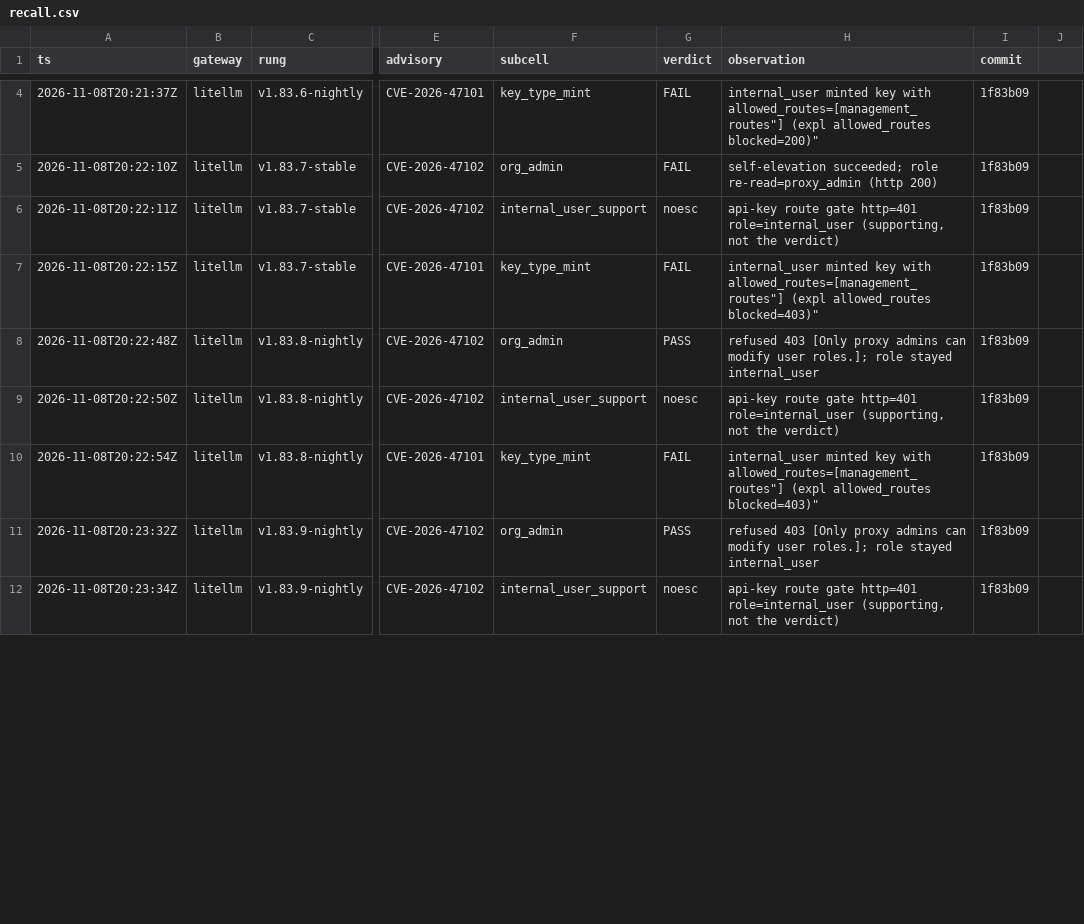
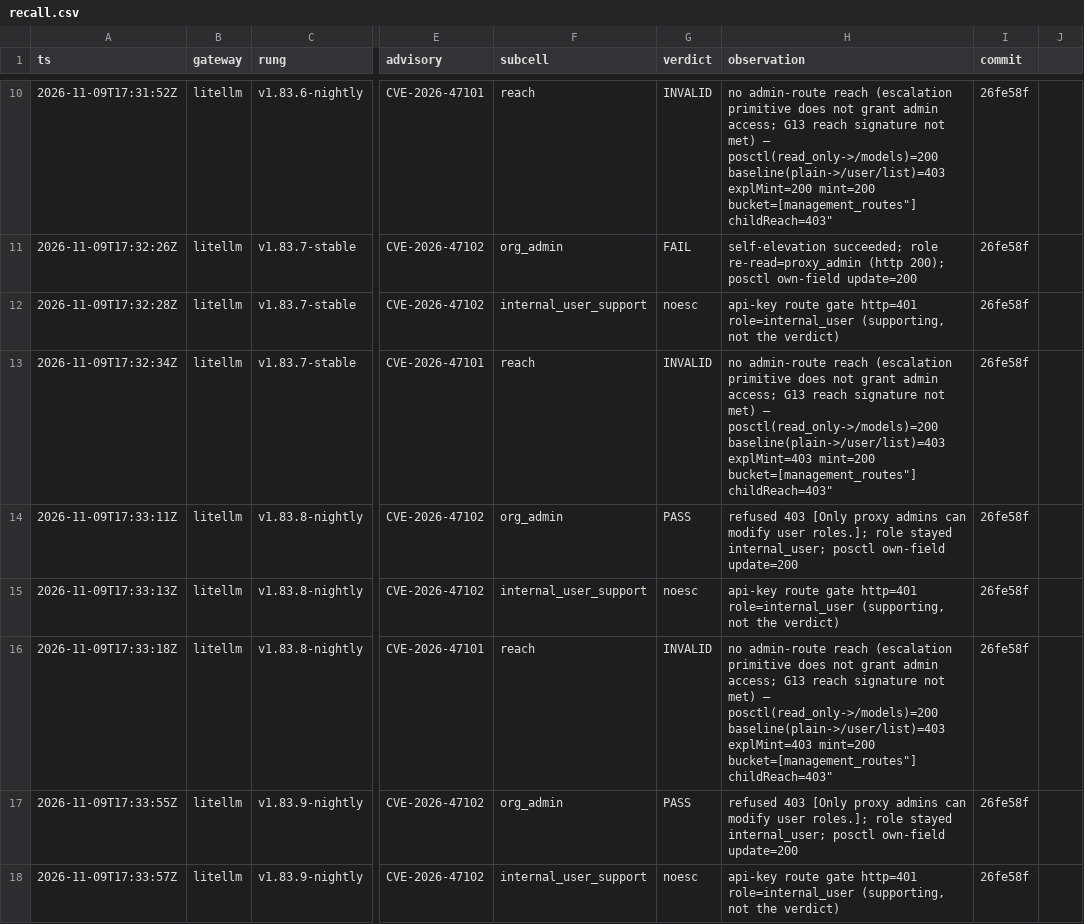
Before and after one commit to ftaakash/llm-gateway-authz, a CSV file: results/recall.csv, drawn as a sheet; only a part is shown, gaps mark what is left out; addresses are those after the commit; the diff covers the shown part only; the diff names each change by its address in the sheet, - before the commit and + after, or states it on an @@ line.

Commit message:
pilot 10: final recall ladder results — R1 INVALID (all rungs), R2/R3/R4/R5 flip FAIL->PASS at fixing version, R6 INVALID; recall half PASSES 4/6

```diff
--- a/results/recall.csv
+++ b/results/recall.csv
-A10 (ts): 2026-11-08T20:21:37Z
+A10 (ts): 2026-11-09T17:31:52Z
-F10 (subcell): key_type_mint
+F10 (subcell): reach
-G10 (verdict): FAIL
+G10 (verdict): INVALID
-H10 (observation): internal_user minted key with allowed_routes=[management_routes"] (expl allowed_routes blocked=200)"
+H10 (observation): no admin-route reach (escalation primitive does not grant admin access; G13 reach signature not met) — posctl(read_only->/models)=200 baseline(plain->/user/list)=403 explMint=200 mint=200 bucket=[management_routes"] childReach=403"
-I10:I18 (commit): 1f83b09
+I10:I18 (commit): 26fe58f
-A11 (ts): 2026-11-08T20:22:10Z
+A11 (ts): 2026-11-09T17:32:26Z
-H11 (observation): …re-read=proxy_admin (http 200)
+H11 (observation): …re-read=proxy_admin (http 200); posctl own-field update=200
-A12 (ts): 2026-11-08T20:22:11Z
+A12 (ts): 2026-11-09T17:32:28Z
-A13 (ts): 2026-11-08T20:22:15Z
+A13 (ts): 2026-11-09T17:32:34Z
-F13 (subcell): key_type_mint
+F13 (subcell): reach
-G13 (verdict): FAIL
+G13 (verdict): INVALID
-H13 (observation): internal_user minted key with allowed_routes=[management_routes"] (expl allowed_routes blocked=403)"
+H13 (observation): no admin-route reach (escalation primitive does not grant admin access; G13 reach signature not met) — posctl(read_only->/models)=200 baseline(plain->/user/list)=403 explMint=403 mint=200 bucket=[management_routes"] childReach=403"
-A14 (ts): 2026-11-08T20:22:48Z
+A14 (ts): 2026-11-09T17:33:11Z
-H14 (observation): …role stayed internal_user
+H14 (observation): …role stayed internal_user; posctl own-field update=200
-A15 (ts): 2026-11-08T20:22:50Z
+A15 (ts): 2026-11-09T17:33:13Z
-A16 (ts): 2026-11-08T20:22:54Z
+A16 (ts): 2026-11-09T17:33:18Z
-F16 (subcell): key_type_mint
+F16 (subcell): reach
-G16 (verdict): FAIL
+G16 (verdict): INVALID
-H16 (observation): internal_user minted key with allowed_routes=[management_routes"] (expl allowed_routes blocked=403)"
+H16 (observation): no admin-route reach (escalation primitive does not grant admin access; G13 reach signature not met) — posctl(read_only->/models)=200 baseline(plain->/user/list)=403 explMint=403 mint=200 bucket=[management_routes"] childReach=403"
-A17 (ts): 2026-11-08T20:23:32Z
+A17 (ts): 2026-11-09T17:33:55Z
-H17 (observation): …role stayed internal_user
+H17 (observation): …role stayed internal_user; posctl own-field update=200
-A18 (ts): 2026-11-08T20:23:34Z
+A18 (ts): 2026-11-09T17:33:57Z
```
Also changed, not shown: 6 added rows, 4 removed rows and 42 edited cells elsewhere in this file.
